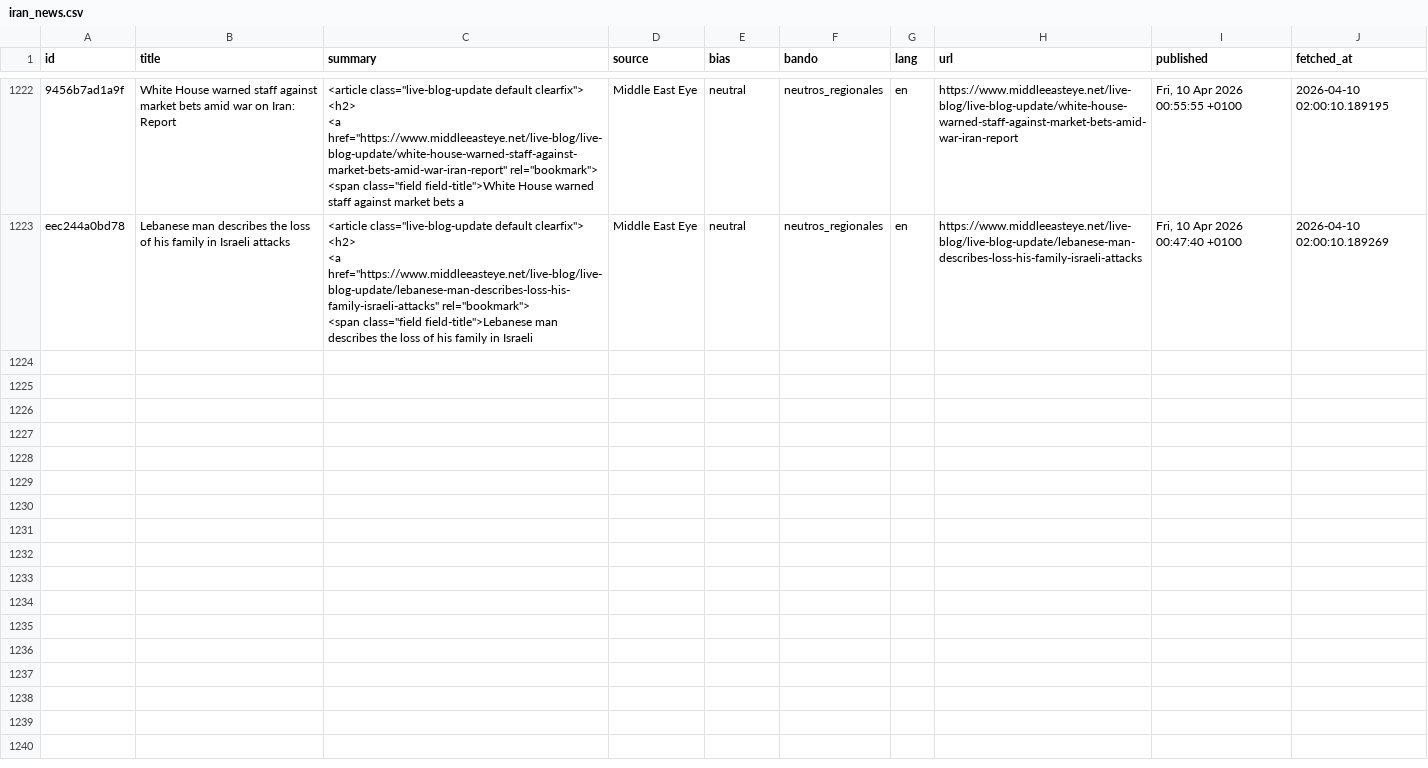
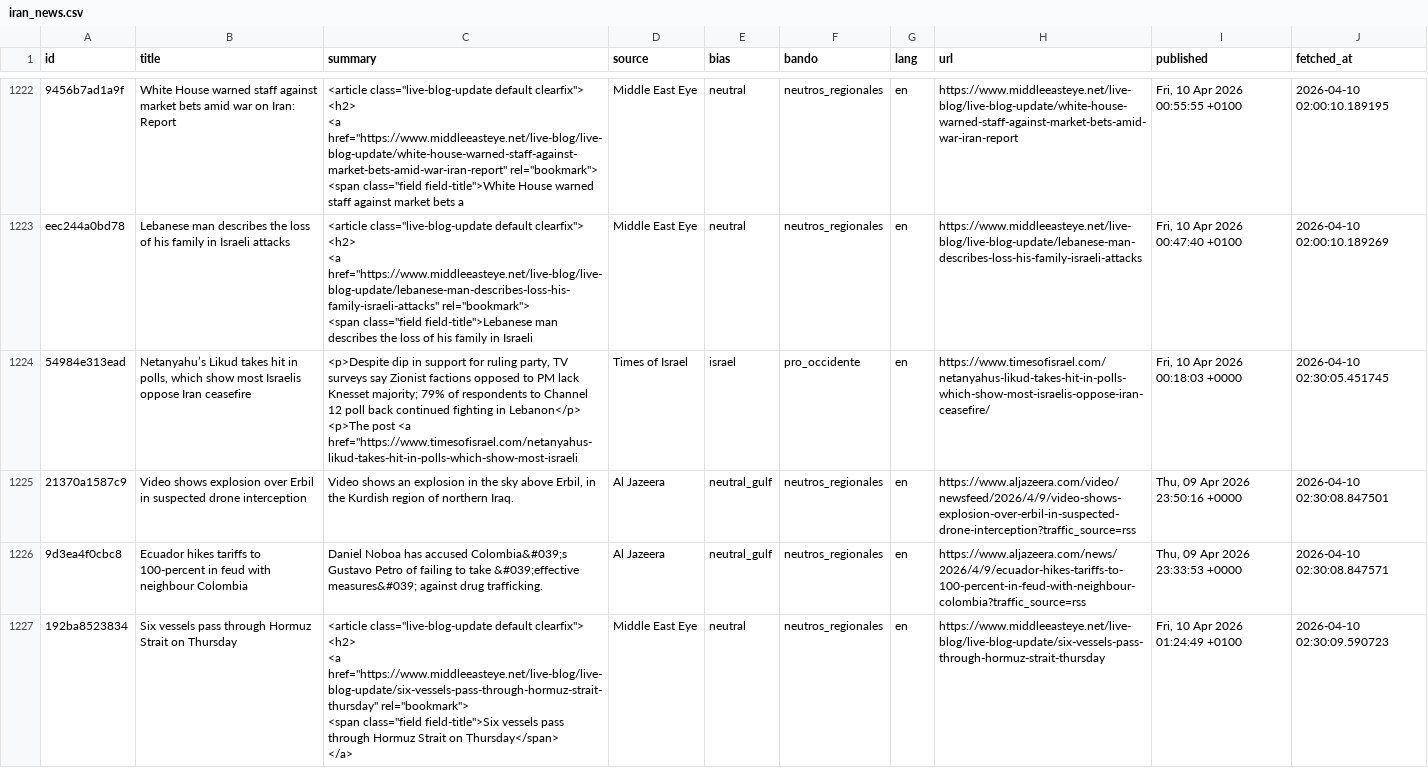
Before and after one commit to mcasrom/iran-osint-monitor, a CSV file: data/processed/iran_news.csv, drawn as a sheet; only a part is shown, gaps mark what is left out.

```diff
--- a/data/processed/iran_news.csv
+++ b/data/processed/iran_news.csv
@@ -2459 +2459,13 @@ eec244a0bd78,Lebanese man describes the loss of his family in Israeli attacks,"<
 <span class=""field field-title"">Lebanese man describes the loss of his family in Israeli ",Middle East Eye,neutral,neutros_regionales,en,https://www.middleeasteye.net/live-blog/live-blog-update/lebanese-man-describes-loss-his-family-israeli-attacks,"Fri, 10 Apr 2026 00:47:40 +0100",2026-04-10 02:00:10.189269
+54984e313ead,"Netanyahu’s Likud takes hit in polls, which show most Israelis oppose Iran ceasefire","<p>Despite dip in support for ruling party, TV surveys say Zionist factions opposed to PM lack Knesset majority; 79% of respondents to Channel 12 poll back continued fighting in Lebanon</p>
+<p>The post <a href=""https://www.timesofisrael.com/netanyahus-likud-takes-hit-in-polls-which-show-most-israeli",Times of Israel,israel,pro_occidente,en,https://www.timesofisrael.com/netanyahus-likud-takes-hit-in-polls-which-show-most-israelis-oppose-iran-ceasefire/,"Fri, 10 Apr 2026 00:18:03 +0000",2026-04-10 02:30:05.451745
+21370a1587c9,Video shows explosion over Erbil in suspected drone interception,"Video shows an explosion in the sky above Erbil, in the Kurdish region of northern Iraq.",Al Jazeera,neutral_gulf,neutros_regionales,en,https://www.aljazeera.com/video/newsfeed/2026/4/9/video-shows-explosion-over-erbil-in-suspected-drone-interception?traffic_source=rss,"Thu, 09 Apr 2026 23:50:16 +0000",2026-04-10 02:30:08.847501
+9d3ea4f0cbc8,Ecuador hikes tariffs to 100-percent in feud with neighbour Colombia,Daniel Noboa has accused Colombia&#039;s Gustavo Petro of failing to take &#039;effective measures&#039; against drug trafficking.,Al Jazeera,neutral_gulf,neutros_regionales,en,https://www.aljazeera.com/news/2026/4/9/ecuador-hikes-tariffs-to-100-percent-in-feud-with-neighbour-colombia?traffic_source=rss,"Thu, 09 Apr 2026 23:33:53 +0000",2026-04-10 02:30:08.847571
+192ba8523834,Six vessels pass through Hormuz Strait on Thursday,"<article class=""live-blog-update default clearfix"">
+
+
+      <h2>
+      <a href=""https://www.middleeasteye.net/live-blog/live-blog-update/six-vessels-pass-through-hormuz-strait-thursday"" rel=""bookmark"">
+<span class=""field field-title"">Six vessels pass through Hormuz Strait on Thursday</span>
+</a>
+ ",Middle East Eye,neutral,neutros_regionales,en,https://www.middleeasteye.net/live-blog/live-blog-update/six-vessels-pass-through-hormuz-strait-thursday,"Fri, 10 Apr 2026 01:24:49 +0100",2026-04-10 02:30:09.590723
```
Also changed, not shown: data/processed/iran_keywords.csv, data/processed/iran_narratives.csv, 7 other files.
